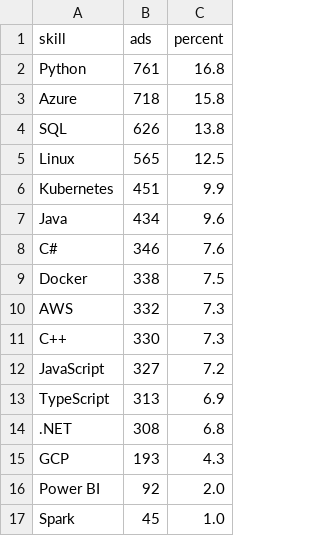
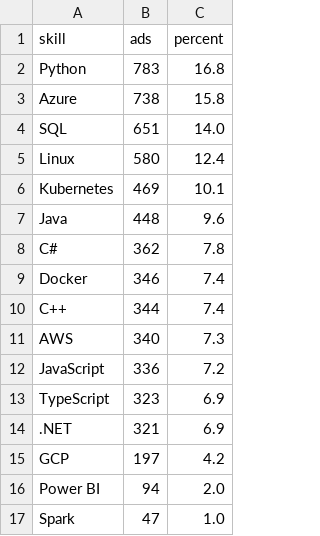
Before and after one commit to Daggerabuse/sweden-jobs, a CSV file: results/skills.csv, drawn as a sheet.

```diff
--- a/results/skills.csv
+++ b/results/skills.csv
@@ -1,17 +1,17 @@
 skill,ads,percent
-Python,761,16.8
-Azure,718,15.8
-SQL,626,13.8
-Linux,565,12.5
-Kubernetes,451,9.9
-Java,434,9.6
-C#,346,7.6
-Docker,338,7.5
-AWS,332,7.3
-C++,330,7.3
-JavaScript,327,7.2
-TypeScript,313,6.9
-.NET,308,6.8
-GCP,193,4.3
-Power BI,92,2.0
-Spark,45,1.0
+Python,783,16.8
+Azure,738,15.8
+SQL,651,14.0
+Linux,580,12.4
+Kubernetes,469,10.1
+Java,448,9.6
+C#,362,7.8
+Docker,346,7.4
+C++,344,7.4
+AWS,340,7.3
+JavaScript,336,7.2
+TypeScript,323,6.9
+.NET,321,6.9
+GCP,197,4.2
+Power BI,94,2.0
+Spark,47,1.0
```
Also changed, not shown: 5 other files.
